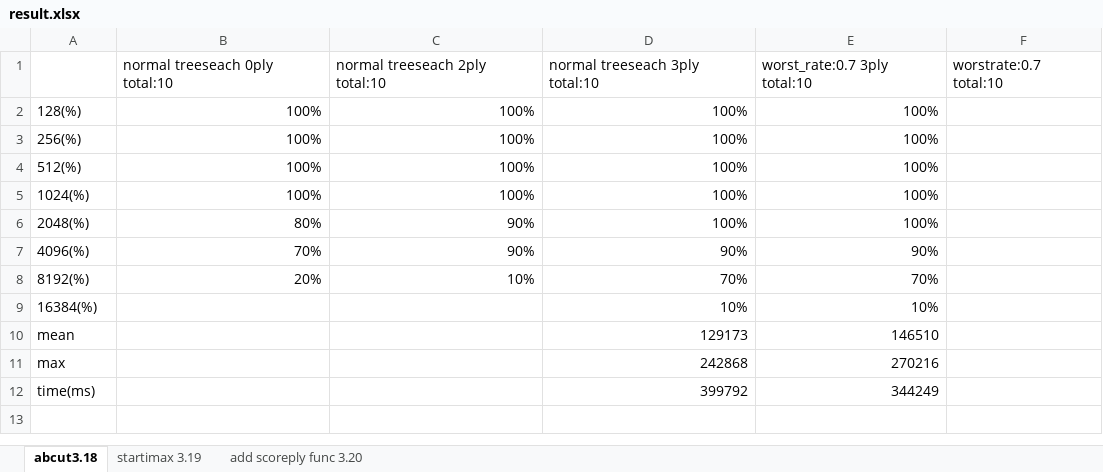
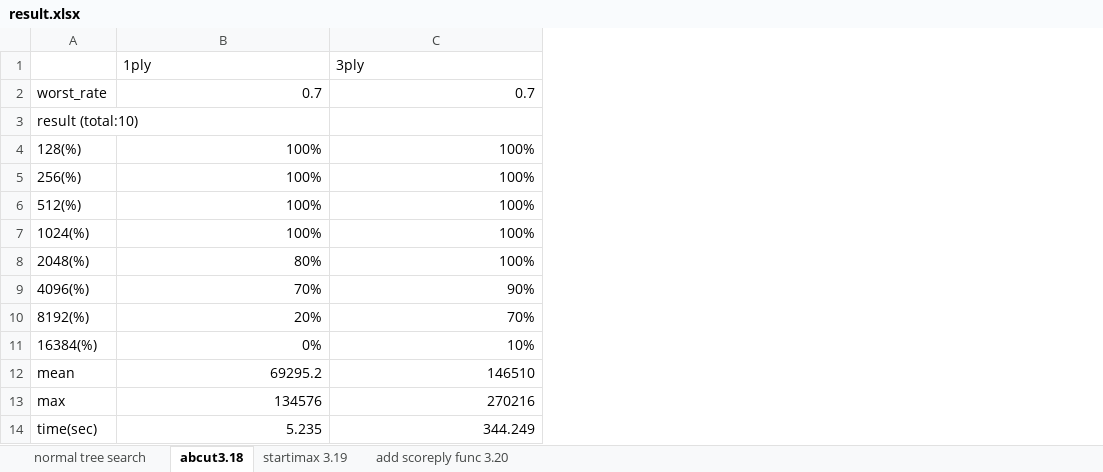
Before and after one commit to tyrso/nycu-project, an Excel workbook: result.xlsx, sheet abcut3.18, drawn as a sheet; values as stored, in another font and other column widths than the file's, no borders; removed rows and columns are numbered as before the commit, all else as after; the diff names each change by its address in the sheet, - before the commit and + after, or states it on an @@ line.

Commit message:
add more score to ply result

```diff
--- a/result.xlsx (sheet abcut3.18)
+++ b/result.xlsx (sheet abcut3.18)
+sheet tab: normal tree search
-column D, rows 2-11: 100% | 100% | 100% | 100% | 100% | 90% | 70% | 10% | 129173 | 242868
-column E, rows 2-11: 100% | 100% | 100% | 100% | 100% | 90% | 70% | 10% | 146510 | 270216
-column F, empty
-row 1:  | normal treeseach 0ply total:10 | normal treeseach 2ply total:10 | normal treeseach 3ply total:10 | worst_rate:0.7 3ply total:10 | worstrate:0.7 total:10
+row 1:  | 1ply | 3ply
+row 2: worst_rate | 0.7 | 0.7
+row 3: result (total:10)
-C8: 90%
+C8: 100%
-C10: 10%
+C10: 70%
-B11: (empty)
+B11: 0%
-C11: (empty)
+C11: 10%
-B12: (empty)
+B12: 69295.2
-C12: (empty)
+C12: 146510
-B13: (empty)
+B13: 134576
-C13: (empty)
+C13: 270216
-row 12: time(ms) |  |  | 399792 | 344249
+row 14: time(sec) | 5.235 | 344.249
```
Also changed, not shown: sheet add scoreply func 3.20, sheet startimax 3.19, 1 other file.
